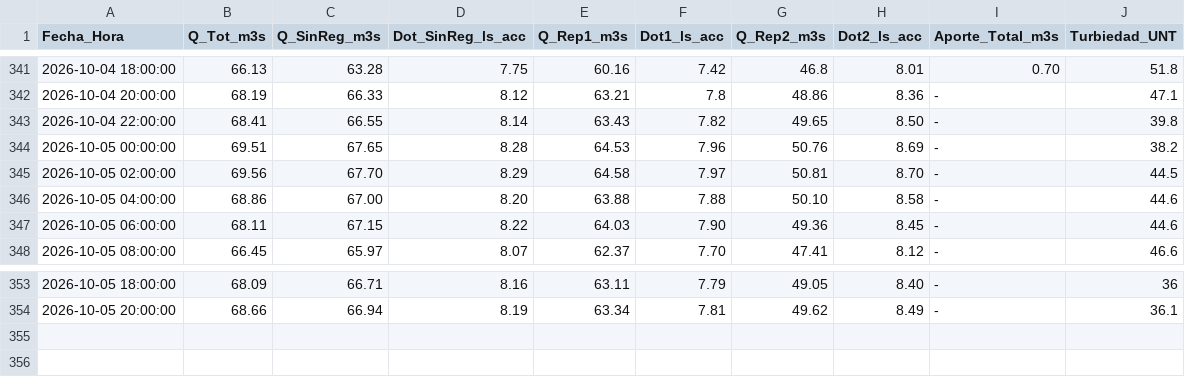
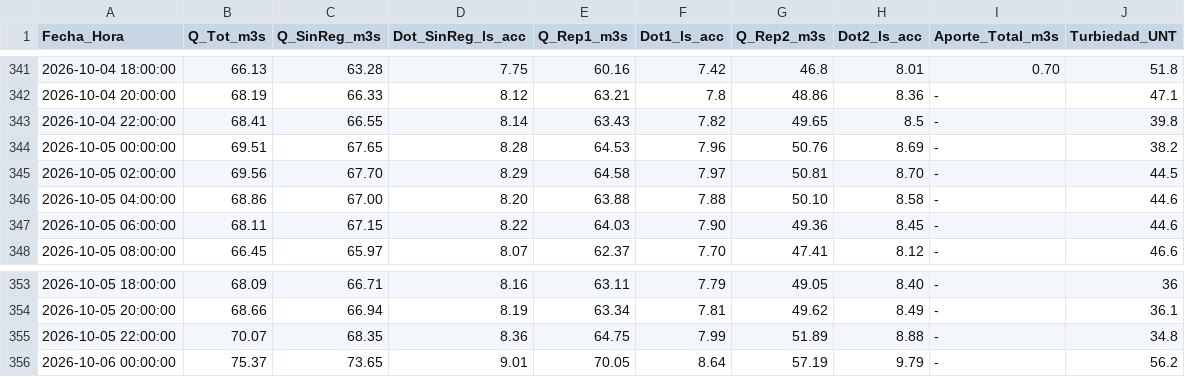
Before and after one commit to mferradalora/Caudales-JVRM, a CSV file: caudales_jvrm.csv, drawn as a sheet; only a part is shown, gaps mark what is left out.

```diff
--- a/caudales_jvrm.csv
+++ b/caudales_jvrm.csv
@@ -342,3 +342,3 @@ Fecha_Hora,Q_Tot_m3s,Q_SinReg_m3s,Dot_SinReg_ls_acc,Q_Rep1_m3s,Dot1_ls_acc,Q_Rep
 2026-10-04 20:00:00,68.19,66.33,8.12,63.21,7.8,48.86,8.36,-,47.1
-2026-10-04 22:00:00,68.41,66.55,8.14,63.43,7.82,49.65,8.50,-,39.8
+2026-10-04 22:00:00,68.41,66.55,8.14,63.43,7.82,49.65,8.5,-,39.8
 2026-10-05 00:00:00,69.51,67.65,8.28,64.53,7.96,50.76,8.69,-,38.2
@@ -354 +354,3 @@ Fecha_Hora,Q_Tot_m3s,Q_SinReg_m3s,Dot_SinReg_ls_acc,Q_Rep1_m3s,Dot1_ls_acc,Q_Rep
 2026-10-05 20:00:00,68.66,66.94,8.19,63.34,7.81,49.62,8.49,-,36.1
+2026-10-05 22:00:00,70.07,68.35,8.36,64.75,7.99,51.89,8.88,-,34.8
+2026-10-06 00:00:00,75.37,73.65,9.01,70.05,8.64,57.19,9.79,-,56.2
```
Also changed, not shown: 3 other files.
